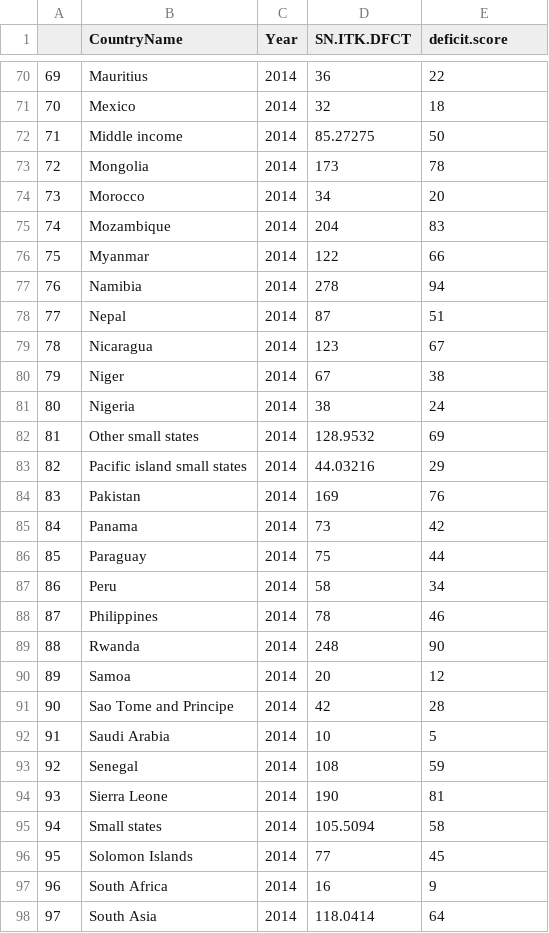
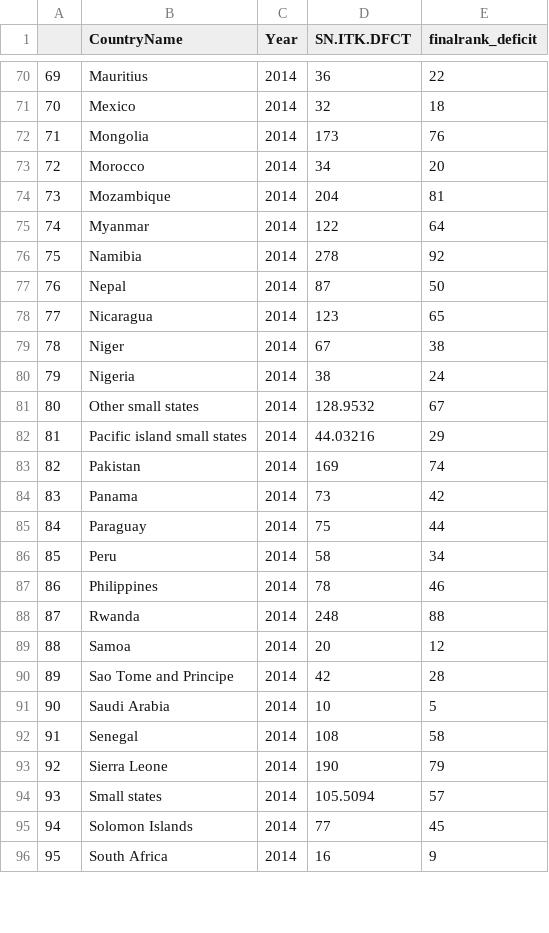
Before and after one commit to Seranne/IntroDSproject, a CSV file: Scored data+Rmds/FoodDeficit_score.csv, drawn as a sheet; only a part is shown, gaps mark what is left out; removed rows and columns are numbered as before the commit, all else as after; the diff covers the shown part only; the diff names each change by its address in the sheet, - before the commit and + after, or states it on an @@ line.

```diff
--- a/Scored data+Rmds/FoodDeficit_score.csv
+++ b/Scored data+Rmds/FoodDeficit_score.csv
-E1: deficit.score
+E1: finalrank_deficit
-row 72: 71 | Middle income | 2014 | 85.27275 | 50
@@ column A renumbered from row 72 down @@
-E72 (finalrank_deficit): 78
+E72 (finalrank_deficit): 76
-E74 (finalrank_deficit): 83
+E74 (finalrank_deficit): 81
-E75 (finalrank_deficit): 66
+E75 (finalrank_deficit): 64
-E76 (finalrank_deficit): 94
+E76 (finalrank_deficit): 92
-E77 (finalrank_deficit): 51
+E77 (finalrank_deficit): 50
-E78 (finalrank_deficit): 67
+E78 (finalrank_deficit): 65
-E81 (finalrank_deficit): 69
+E81 (finalrank_deficit): 67
-E83 (finalrank_deficit): 76
+E83 (finalrank_deficit): 74
-E88 (finalrank_deficit): 90
+E88 (finalrank_deficit): 88
-E92 (finalrank_deficit): 59
+E92 (finalrank_deficit): 58
-E93 (finalrank_deficit): 81
+E93 (finalrank_deficit): 79
-E94 (finalrank_deficit): 58
+E94 (finalrank_deficit): 57
-row 98: 97 | South Asia | 2014 | 118.0414 | 64
```
Also changed, not shown: 39 edited cells elsewhere in this file, Scored data+Rmds/Emissions_score.csv, Scored data+Rmds/Employment_score.csv, 7 other files.
